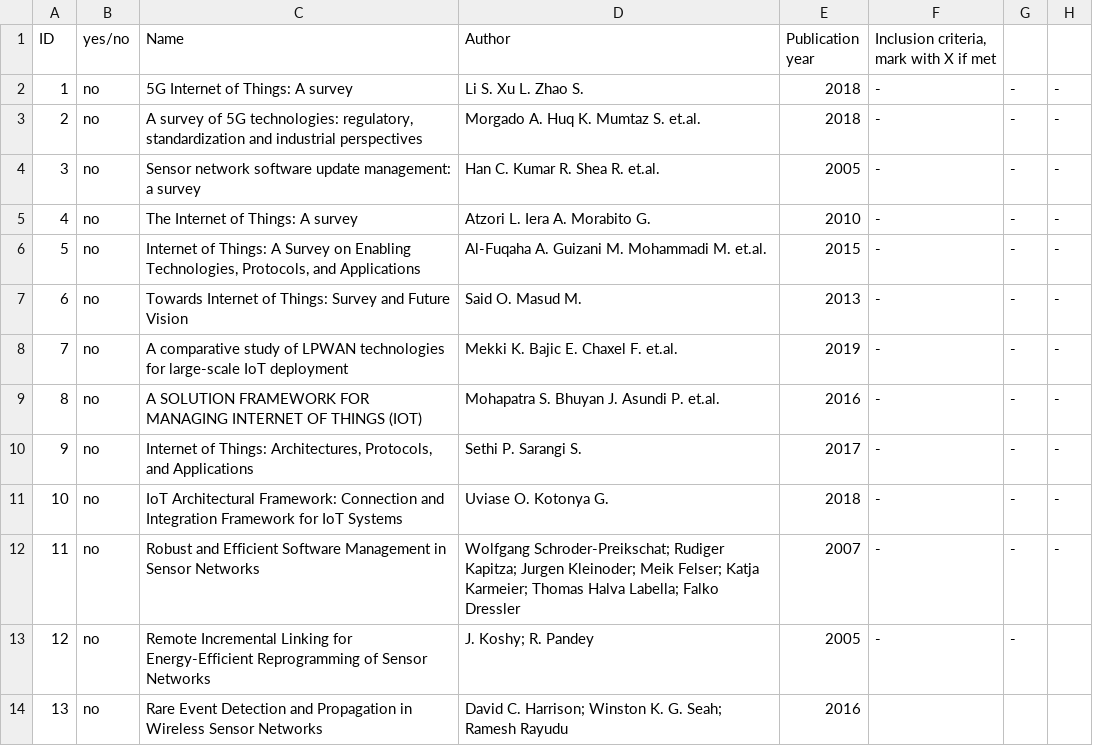
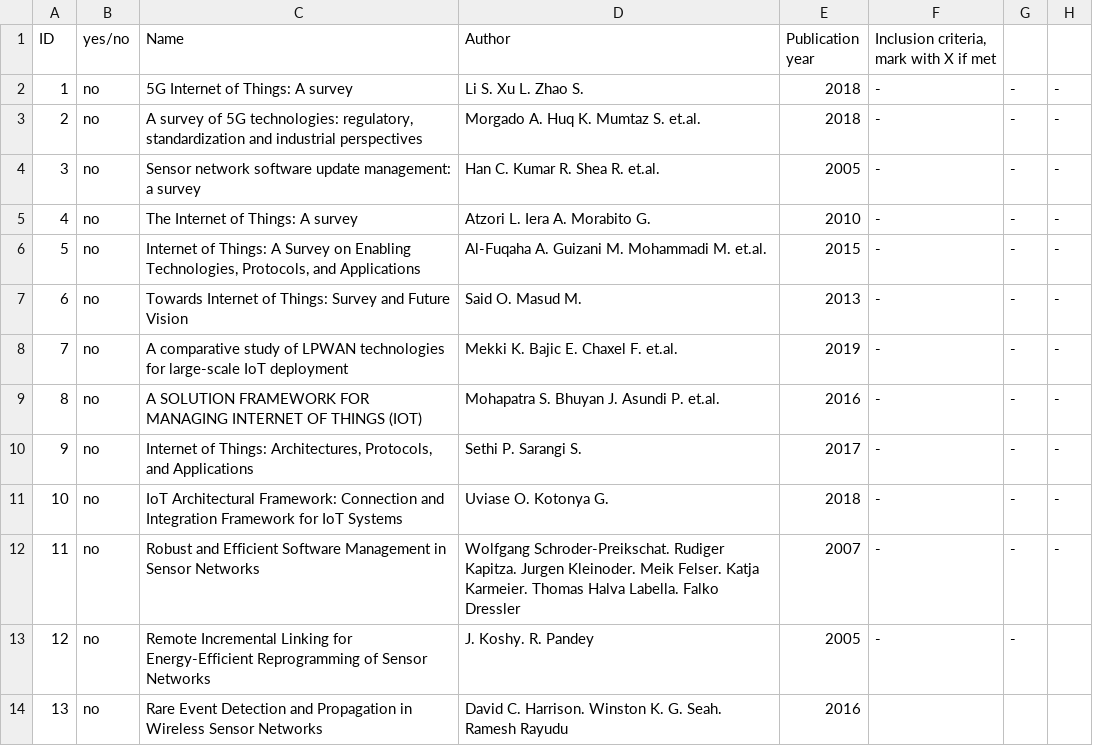
Before and after one commit to JaySheombar/LiteratureStudy, a CSV file: data.csv, drawn as a sheet; only a part is shown; the diff names each change by its address in the sheet, - before the commit and + after, or states it on an @@ line.

Commit message:
updated spreadsheet

```diff
--- a/data.csv
+++ b/data.csv
-D12 (Author): Wolfgang Schroder-Preikschat; Rudiger Kapitza; Jurgen Kleinoder; Meik Felser; Katja Karmeier; Thomas Halva Labella; Falko Dressler
+D12 (Author): Wolfgang Schroder-Preikschat. Rudiger Kapitza. Jurgen Kleinoder. Meik Felser. Katja Karmeier. Thomas Halva Labella. Falko Dressler
-D13 (Author): J. Koshy; R. Pandey
+D13 (Author): J. Koshy. R. Pandey
-D14 (Author): David C. Harrison; Winston K. G. Seah; Ramesh Rayudu
+D14 (Author): David C. Harrison. Winston K. G. Seah. Ramesh Rayudu
```
Also changed, not shown: 2 other files.
